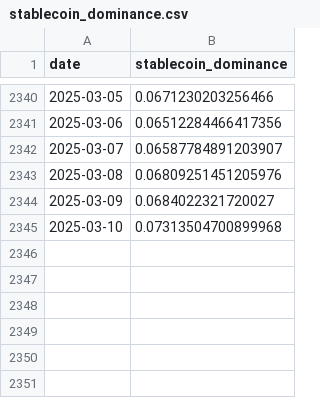
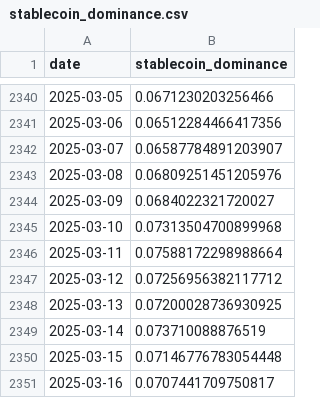
Before and after one commit to GabriellaAM/missioncontrolproject, a CSV file: data/micro/marketData/stablecoin_dominance.csv, drawn as a sheet; only a part is shown, gaps mark what is left out.

```diff
--- a/data/micro/marketData/stablecoin_dominance.csv
+++ b/data/micro/marketData/stablecoin_dominance.csv
@@ -2345 +2345,7 @@ date,stablecoin_dominance
 2025-03-10,0.07313504700899968
+2025-03-11,0.07588172298988664
+2025-03-12,0.07256956382117712
+2025-03-13,0.07200028736930925
+2025-03-14,0.073710088876519
+2025-03-15,0.07146776783054448
+2025-03-16,0.0707441709750817
```
Also changed, not shown: data/micro/marketData/btc_dominance.csv, 12 other files.
